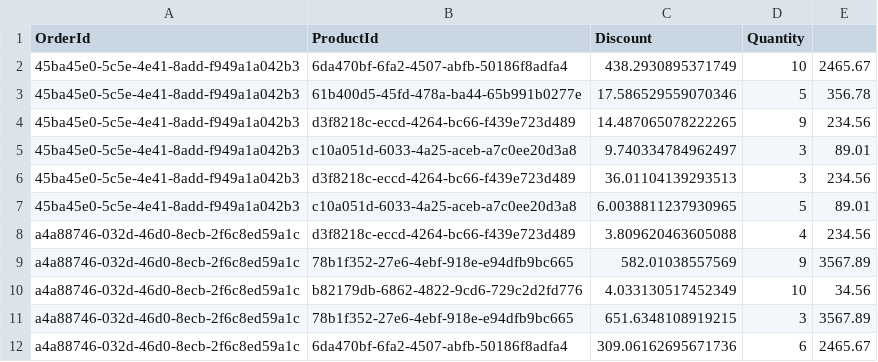
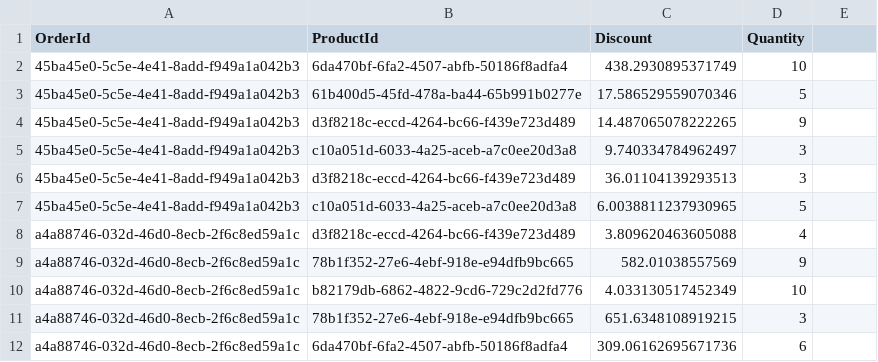
Before and after one commit to kessiacastro/spark-training, a CSV file: data/exercises/orderItems/orderItems.csv, drawn as a sheet.

Commit message:
Showing total info in NeatTotal exercise

```diff
--- a/data/exercises/orderItems/orderItems.csv
+++ b/data/exercises/orderItems/orderItems.csv
@@ -1,12 +1,12 @@
 OrderId;ProductId;Discount;Quantity
-45ba45e0-5c5e-4e41-8add-f949a1a042b3;6da470bf-6fa2-4507-abfb-50186f8adfa4;438.2930895371749;10;2465.67
-45ba45e0-5c5e-4e41-8add-f949a1a042b3;61b400d5-45fd-478a-ba44-65b991b0277e;17.586529559070346;5;356.78
-45ba45e0-5c5e-4e41-8add-f949a1a042b3;d3f8218c-eccd-4264-bc66-f439e723d489;14.487065078222265;9;234.56
-45ba45e0-5c5e-4e41-8add-f949a1a042b3;c10a051d-6033-4a25-aceb-a7c0ee20d3a8;9.740334784962497;3;89.01
-45ba45e0-5c5e-4e41-8add-f949a1a042b3;d3f8218c-eccd-4264-bc66-f439e723d489;36.01104139293513;3;234.56
-45ba45e0-5c5e-4e41-8add-f949a1a042b3;c10a051d-6033-4a25-aceb-a7c0ee20d3a8;6.0038811237930965;5;89.01
-a4a88746-032d-46d0-8ecb-2f6c8ed59a1c;d3f8218c-eccd-4264-bc66-f439e723d489;3.809620463605088;4;234.56
-a4a88746-032d-46d0-8ecb-2f6c8ed59a1c;78b1f352-27e6-4ebf-918e-e94dfb9bc665;582.01038557569;9;3567.89
-a4a88746-032d-46d0-8ecb-2f6c8ed59a1c;b82179db-6862-4822-9cd6-729c2d2fd776;4.033130517452349;10;34.56
-a4a88746-032d-46d0-8ecb-2f6c8ed59a1c;78b1f352-27e6-4ebf-918e-e94dfb9bc665;651.6348108919215;3;3567.89
-a4a88746-032d-46d0-8ecb-2f6c8ed59a1c;6da470bf-6fa2-4507-abfb-50186f8adfa4;309.06162695671736;6;2465.67
+45ba45e0-5c5e-4e41-8add-f949a1a042b3;6da470bf-6fa2-4507-abfb-50186f8adfa4;438.2930895371749;10
+45ba45e0-5c5e-4e41-8add-f949a1a042b3;61b400d5-45fd-478a-ba44-65b991b0277e;17.586529559070346;5
+45ba45e0-5c5e-4e41-8add-f949a1a042b3;d3f8218c-eccd-4264-bc66-f439e723d489;14.487065078222265;9
+45ba45e0-5c5e-4e41-8add-f949a1a042b3;c10a051d-6033-4a25-aceb-a7c0ee20d3a8;9.740334784962497;3
+45ba45e0-5c5e-4e41-8add-f949a1a042b3;d3f8218c-eccd-4264-bc66-f439e723d489;36.01104139293513;3
+45ba45e0-5c5e-4e41-8add-f949a1a042b3;c10a051d-6033-4a25-aceb-a7c0ee20d3a8;6.0038811237930965;5
+a4a88746-032d-46d0-8ecb-2f6c8ed59a1c;d3f8218c-eccd-4264-bc66-f439e723d489;3.809620463605088;4
+a4a88746-032d-46d0-8ecb-2f6c8ed59a1c;78b1f352-27e6-4ebf-918e-e94dfb9bc665;582.01038557569;9
+a4a88746-032d-46d0-8ecb-2f6c8ed59a1c;b82179db-6862-4822-9cd6-729c2d2fd776;4.033130517452349;10
+a4a88746-032d-46d0-8ecb-2f6c8ed59a1c;78b1f352-27e6-4ebf-918e-e94dfb9bc665;651.6348108919215;3
+a4a88746-032d-46d0-8ecb-2f6c8ed59a1c;6da470bf-6fa2-4507-abfb-50186f8adfa4;309.06162695671736;6
```
Also changed, not shown: 1 other file.
